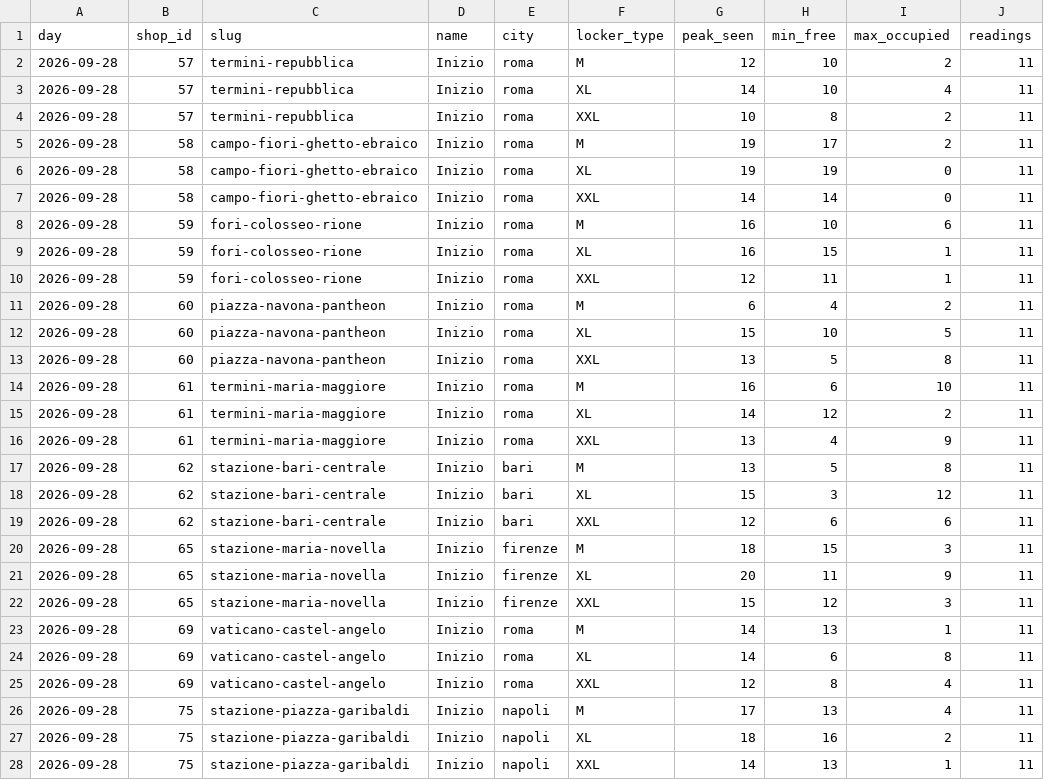
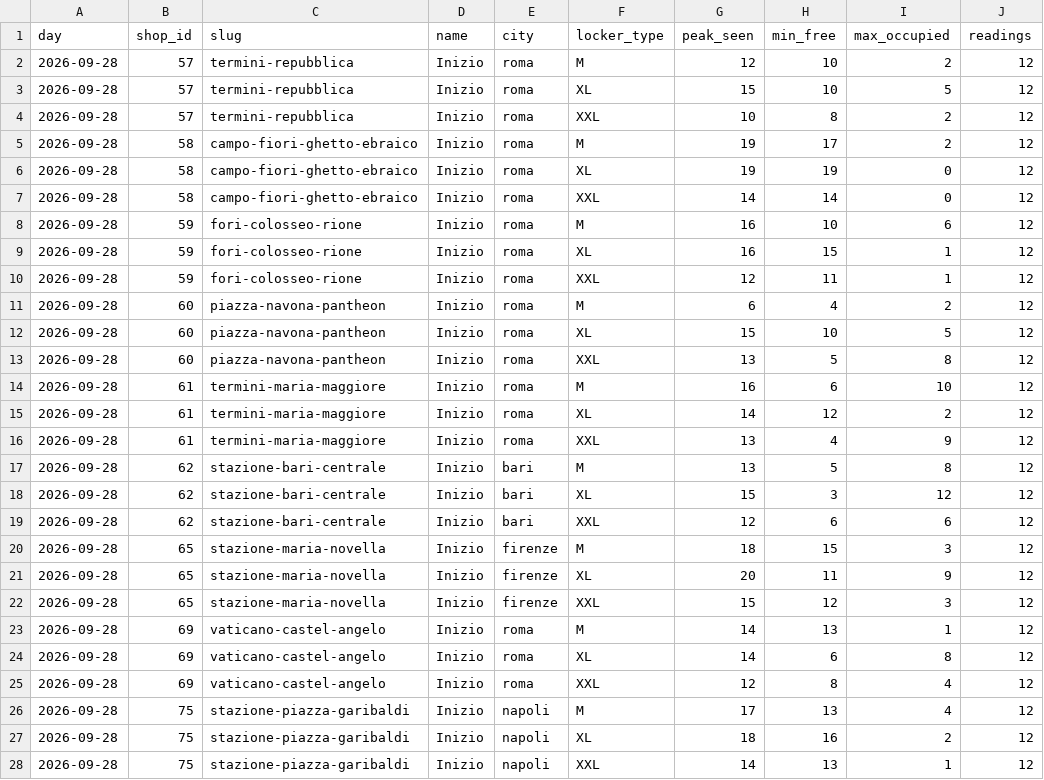
Before and after one commit to Giacbotta/nutrie-new-business-tracking, a CSV file: data/litc-daily.csv, drawn as a sheet; only a part is shown; the diff covers the shown part only.

```diff
--- a/data/litc-daily.csv
+++ b/data/litc-daily.csv
@@ -1,28 +1,28 @@
 day,shop_id,slug,name,city,locker_type,peak_seen,min_free,max_occupied,readings
-2026-09-28,57,termini-repubblica,Inizio,roma,M,12,10,2,11
-2026-09-28,57,termini-repubblica,Inizio,roma,XL,14,10,4,11
-2026-09-28,57,termini-repubblica,Inizio,roma,XXL,10,8,2,11
-2026-09-28,58,campo-fiori-ghetto-ebraico,Inizio,roma,M,19,17,2,11
-2026-09-28,58,campo-fiori-ghetto-ebraico,Inizio,roma,XL,19,19,0,11
-2026-09-28,58,campo-fiori-ghetto-ebraico,Inizio,roma,XXL,14,14,0,11
-2026-09-28,59,fori-colosseo-rione,Inizio,roma,M,16,10,6,11
-2026-09-28,59,fori-colosseo-rione,Inizio,roma,XL,16,15,1,11
-2026-09-28,59,fori-colosseo-rione,Inizio,roma,XXL,12,11,1,11
-2026-09-28,60,piazza-navona-pantheon,Inizio,roma,M,6,4,2,11
-2026-09-28,60,piazza-navona-pantheon,Inizio,roma,XL,15,10,5,11
-2026-09-28,60,piazza-navona-pantheon,Inizio,roma,XXL,13,5,8,11
-2026-09-28,61,termini-maria-maggiore,Inizio,roma,M,16,6,10,11
-2026-09-28,61,termini-maria-maggiore,Inizio,roma,XL,14,12,2,11
-2026-09-28,61,termini-maria-maggiore,Inizio,roma,XXL,13,4,9,11
-2026-09-28,62,stazione-bari-centrale,Inizio,bari,M,13,5,8,11
-2026-09-28,62,stazione-bari-centrale,Inizio,bari,XL,15,3,12,11
-2026-09-28,62,stazione-bari-centrale,Inizio,bari,XXL,12,6,6,11
-2026-09-28,65,stazione-maria-novella,Inizio,firenze,M,18,15,3,11
-2026-09-28,65,stazione-maria-novella,Inizio,firenze,XL,20,11,9,11
-2026-09-28,65,stazione-maria-novella,Inizio,firenze,XXL,15,12,3,11
-2026-09-28,69,vaticano-castel-angelo,Inizio,roma,M,14,13,1,11
-2026-09-28,69,vaticano-castel-angelo,Inizio,roma,XL,14,6,8,11
-2026-09-28,69,vaticano-castel-angelo,Inizio,roma,XXL,12,8,4,11
-2026-09-28,75,stazione-piazza-garibaldi,Inizio,napoli,M,17,13,4,11
-2026-09-28,75,stazione-piazza-garibaldi,Inizio,napoli,XL,18,16,2,11
-2026-09-28,75,stazione-piazza-garibaldi,Inizio,napoli,XXL,14,13,1,11
+2026-09-28,57,termini-repubblica,Inizio,roma,M,12,10,2,12
+2026-09-28,57,termini-repubblica,Inizio,roma,XL,15,10,5,12
+2026-09-28,57,termini-repubblica,Inizio,roma,XXL,10,8,2,12
+2026-09-28,58,campo-fiori-ghetto-ebraico,Inizio,roma,M,19,17,2,12
+2026-09-28,58,campo-fiori-ghetto-ebraico,Inizio,roma,XL,19,19,0,12
+2026-09-28,58,campo-fiori-ghetto-ebraico,Inizio,roma,XXL,14,14,0,12
+2026-09-28,59,fori-colosseo-rione,Inizio,roma,M,16,10,6,12
+2026-09-28,59,fori-colosseo-rione,Inizio,roma,XL,16,15,1,12
+2026-09-28,59,fori-colosseo-rione,Inizio,roma,XXL,12,11,1,12
+2026-09-28,60,piazza-navona-pantheon,Inizio,roma,M,6,4,2,12
+2026-09-28,60,piazza-navona-pantheon,Inizio,roma,XL,15,10,5,12
+2026-09-28,60,piazza-navona-pantheon,Inizio,roma,XXL,13,5,8,12
+2026-09-28,61,termini-maria-maggiore,Inizio,roma,M,16,6,10,12
+2026-09-28,61,termini-maria-maggiore,Inizio,roma,XL,14,12,2,12
+2026-09-28,61,termini-maria-maggiore,Inizio,roma,XXL,13,4,9,12
+2026-09-28,62,stazione-bari-centrale,Inizio,bari,M,13,5,8,12
+2026-09-28,62,stazione-bari-centrale,Inizio,bari,XL,15,3,12,12
+2026-09-28,62,stazione-bari-centrale,Inizio,bari,XXL,12,6,6,12
+2026-09-28,65,stazione-maria-novella,Inizio,firenze,M,18,15,3,12
+2026-09-28,65,stazione-maria-novella,Inizio,firenze,XL,20,11,9,12
+2026-09-28,65,stazione-maria-novella,Inizio,firenze,XXL,15,12,3,12
+2026-09-28,69,vaticano-castel-angelo,Inizio,roma,M,14,13,1,12
+2026-09-28,69,vaticano-castel-angelo,Inizio,roma,XL,14,6,8,12
+2026-09-28,69,vaticano-castel-angelo,Inizio,roma,XXL,12,8,4,12
+2026-09-28,75,stazione-piazza-garibaldi,Inizio,napoli,M,17,13,4,12
+2026-09-28,75,stazione-piazza-garibaldi,Inizio,napoli,XL,18,16,2,12
+2026-09-28,75,stazione-piazza-garibaldi,Inizio,napoli,XXL,14,13,1,12
```
Also changed, not shown: 12 edited cells elsewhere in this file, data/bounce-daily-city.csv, data/litc-occupancy.csv, 5 other files.
